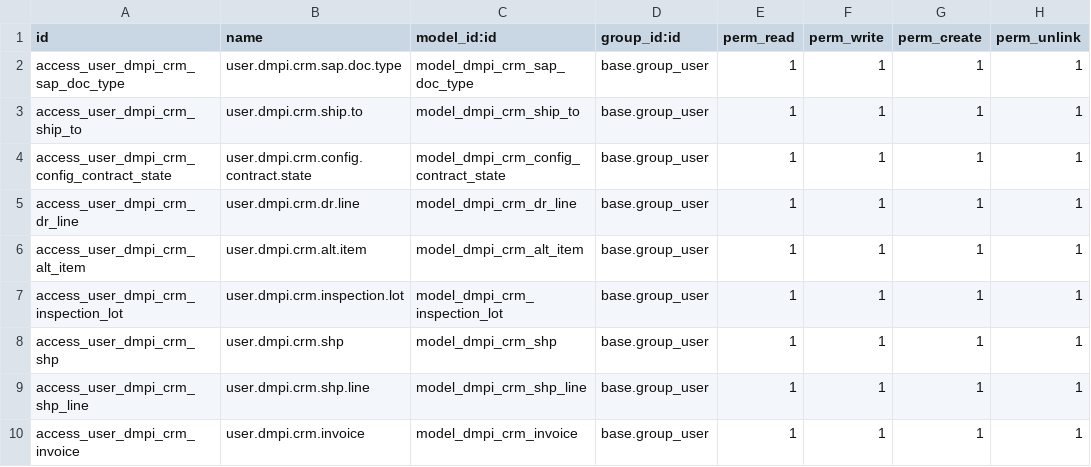
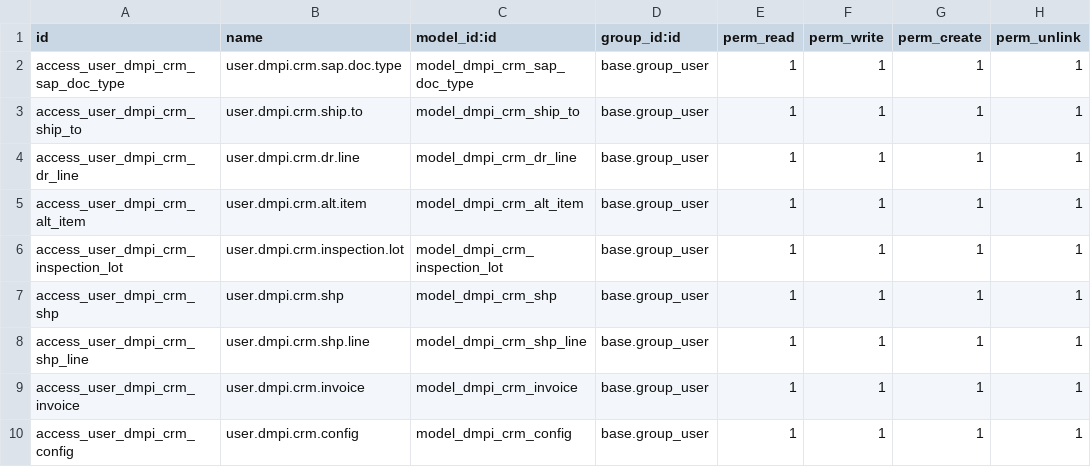
Before and after one commit to toolkt/dmpi_fresh, a CSV file: dmpi_crm/security/ir.model.access.csv, drawn as a sheet; only a part is shown; the shorter side is filled out with more unchanged rows.

```diff
--- a/dmpi_crm/security/ir.model.access.csv
+++ b/dmpi_crm/security/ir.model.access.csv
@@ -3,3 +3,2 @@ access_user_dmpi_crm_sap_doc_type,user.dmpi.crm.sap.doc.type,model_dmpi_crm_sap_
 access_user_dmpi_crm_ship_to,user.dmpi.crm.ship.to,model_dmpi_crm_ship_to,base.group_user,1,1,1,1
-access_user_dmpi_crm_config_contract_state,user.dmpi.crm.config.contract.state,model_dmpi_crm_config_contract_state,base.group_user,1,1,1,1
 access_user_dmpi_crm_dr_line,user.dmpi.crm.dr.line,model_dmpi_crm_dr_line,base.group_user,1,1,1,1
```
Also changed, not shown: 3 other files.
